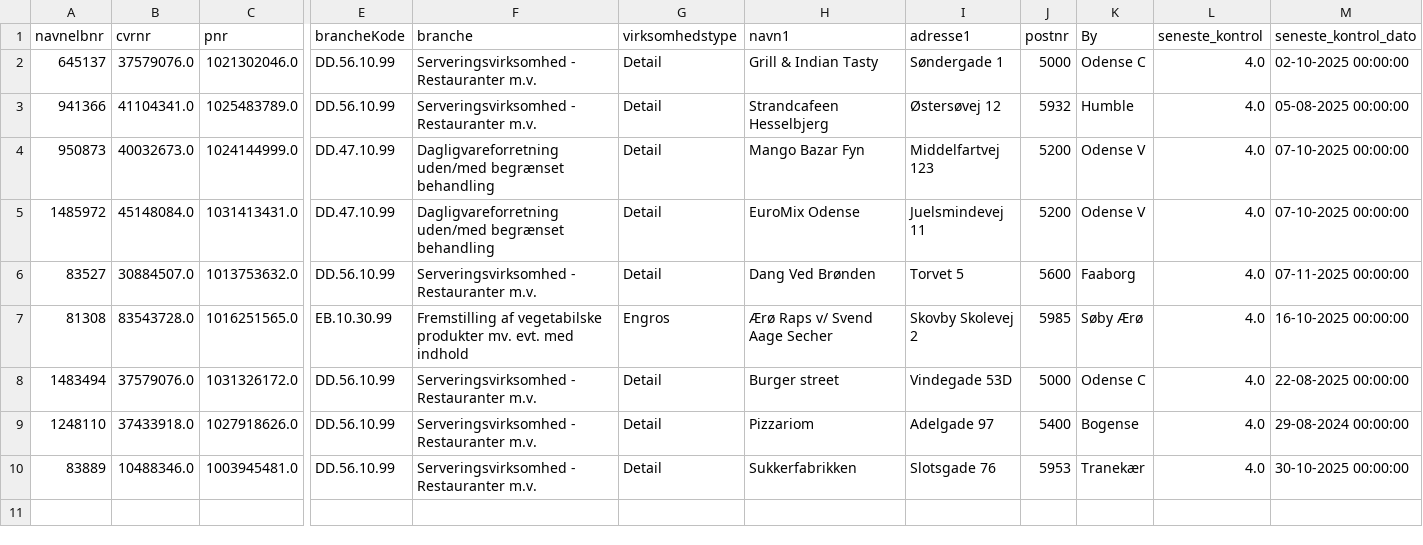
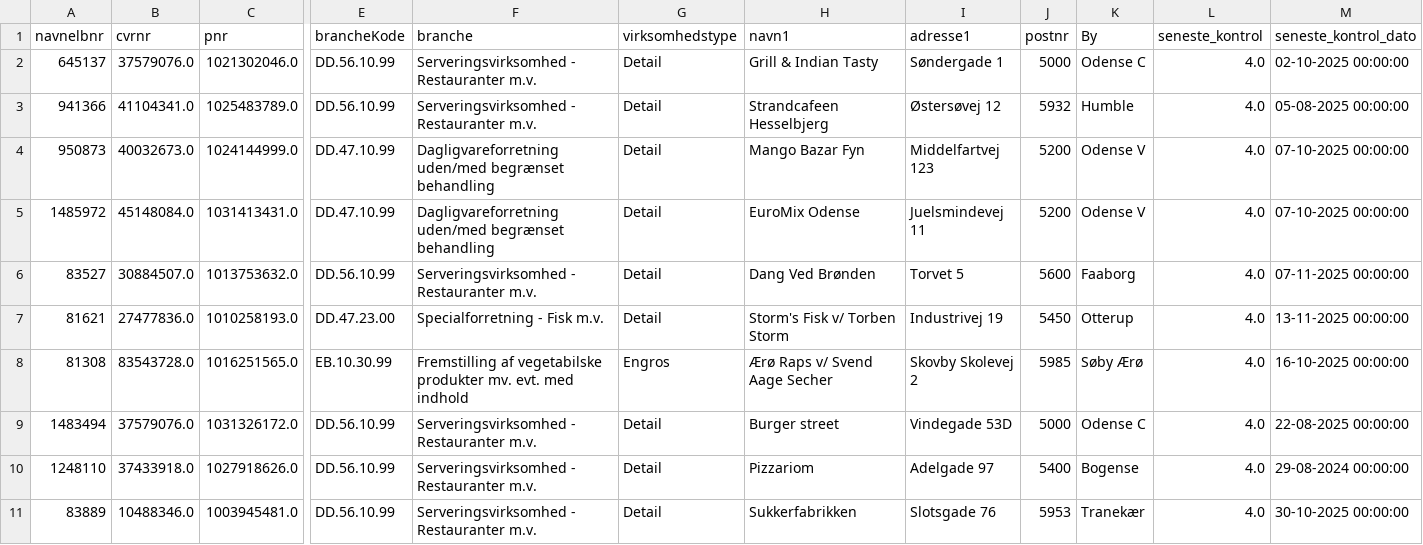
Before and after one commit to MartinDreyer/smiley-scraper, a CSV file: csv/smiley.csv, drawn as a sheet; only a part is shown, gaps mark what is left out; rows hold the shown columns only; the diff names each change by its address in the sheet, - before the commit and + after, or states it on an @@ line.

```diff
--- a/csv/smiley.csv
+++ b/csv/smiley.csv
+row 7: 81621 | 27477836.0 | 1010258193.0 | DD.47.23.00 | Specialforretning - Fisk m.v. | Detail | Storm's Fisk v/ Torben Storm | Industrivej 19 | 5450 | Otterup | 4.0 | 13-11-2025 00:00:00
```
